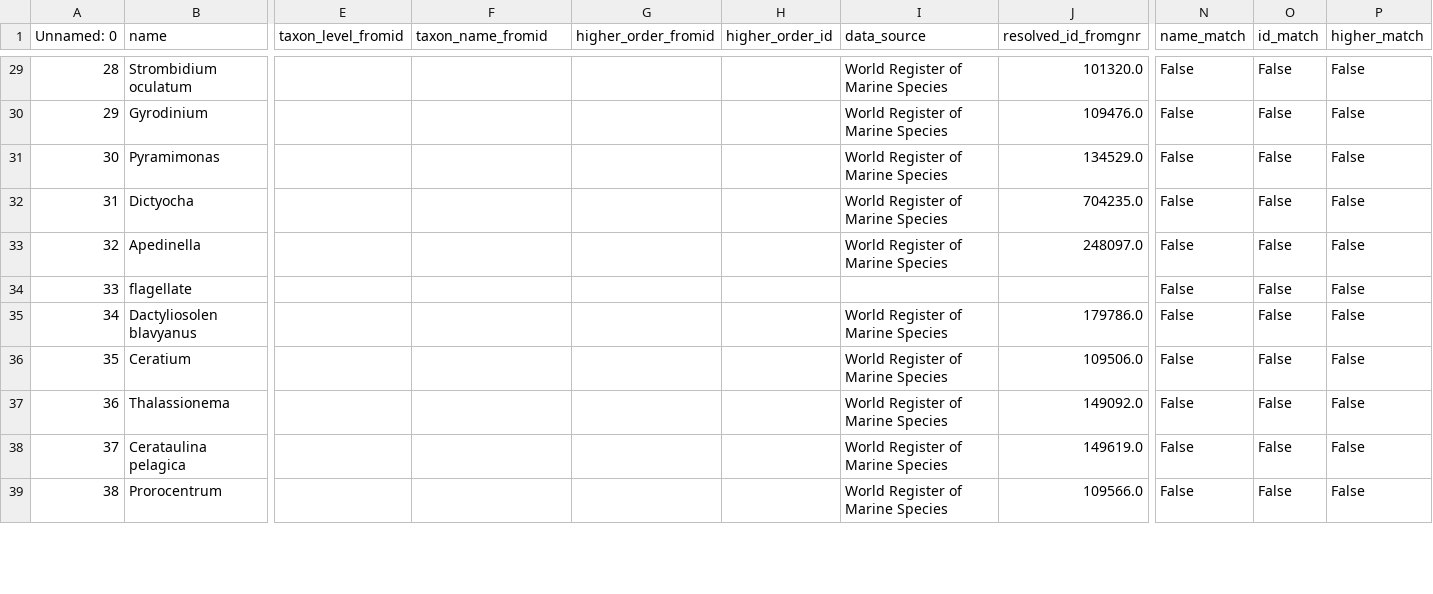
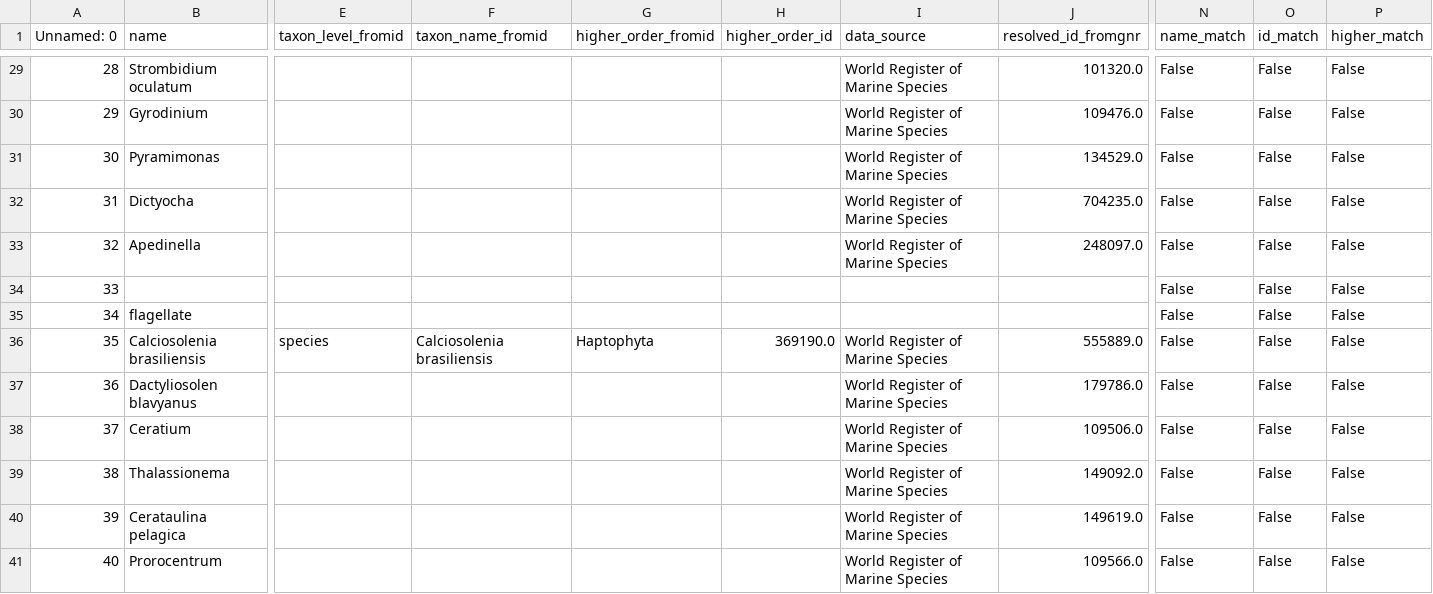
Before and after one commit to klqi/EDI-NES-LTER-2019, a CSV file: auto_join/resolved_manual.csv, drawn as a sheet; only a part is shown, gaps mark what is left out; rows hold the shown columns only; the diff covers the shown part only; the diff names each change by its address in the sheet, - before the commit and + after, or states it on an @@ line.

```diff
--- a/auto_join/resolved_manual.csv
+++ b/auto_join/resolved_manual.csv
@@ column A (Unnamed: 0) renumbered between rows 8 and 67 @@
+row 34: 33 |  |  |  |  |  |  |  | False | False | False
+row 36: 35 | Calciosolenia brasiliensis | species | Calciosolenia brasiliensis | Haptophyta | 369190.0 | World Register of Marine Species | 555889.0 | False | False | False
```
Also changed, not shown: 3 added rows, 8 removed rows, 2 moved rows and 5 edited cells elsewhere in this file, 2 other files.
